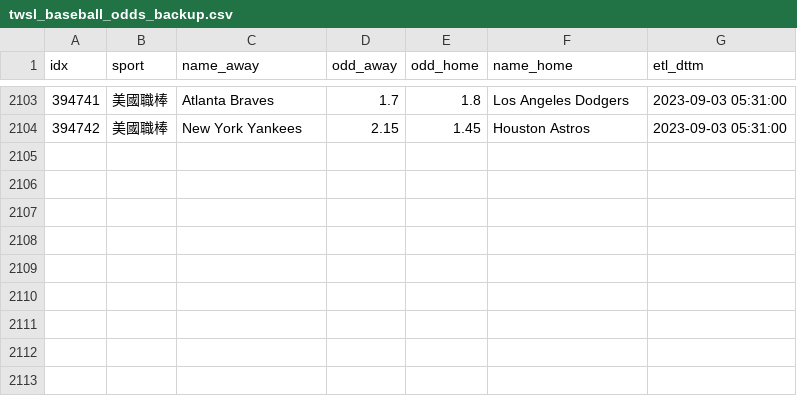
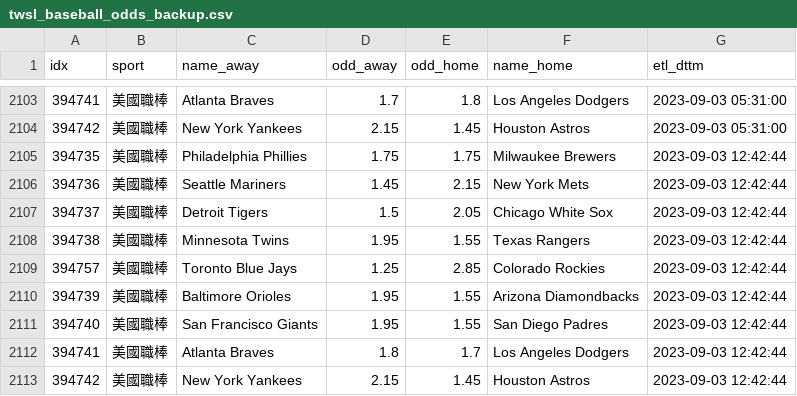
Before and after one commit to achilles0926/tw_sport_lottery, a CSV file: twsl_baseball_odds_backup.csv, drawn as a sheet; only a part is shown, gaps mark what is left out; the diff names each change by its address in the sheet, - before the commit and + after, or states it on an @@ line.

```diff
--- a/twsl_baseball_odds_backup.csv
+++ b/twsl_baseball_odds_backup.csv
+row 2105: 394735 | 美國職棒 | Philadelphia Phillies | 1.75 | 1.75 | Milwaukee Brewers | 2023-09-03 12:42:44
+row 2106: 394736 | 美國職棒 | Seattle Mariners | 1.45 | 2.15 | New York Mets | 2023-09-03 12:42:44
+row 2107: 394737 | 美國職棒 | Detroit Tigers | 1.5 | 2.05 | Chicago White Sox | 2023-09-03 12:42:44
+row 2108: 394738 | 美國職棒 | Minnesota Twins | 1.95 | 1.55 | Texas Rangers | 2023-09-03 12:42:44
+row 2109: 394757 | 美國職棒 | Toronto Blue Jays | 1.25 | 2.85 | Colorado Rockies | 2023-09-03 12:42:44
+row 2110: 394739 | 美國職棒 | Baltimore Orioles | 1.95 | 1.55 | Arizona Diamondbacks | 2023-09-03 12:42:44
+row 2111: 394740 | 美國職棒 | San Francisco Giants | 1.95 | 1.55 | San Diego Padres | 2023-09-03 12:42:44
+row 2112: 394741 | 美國職棒 | Atlanta Braves | 1.8 | 1.7 | Los Angeles Dodgers | 2023-09-03 12:42:44
+row 2113: 394742 | 美國職棒 | New York Yankees | 2.15 | 1.45 | Houston Astros | 2023-09-03 12:42:44
```
Also changed, not shown: twsl_baseball_odds_base.csv, twsl_baseball_odds_new.csv.
